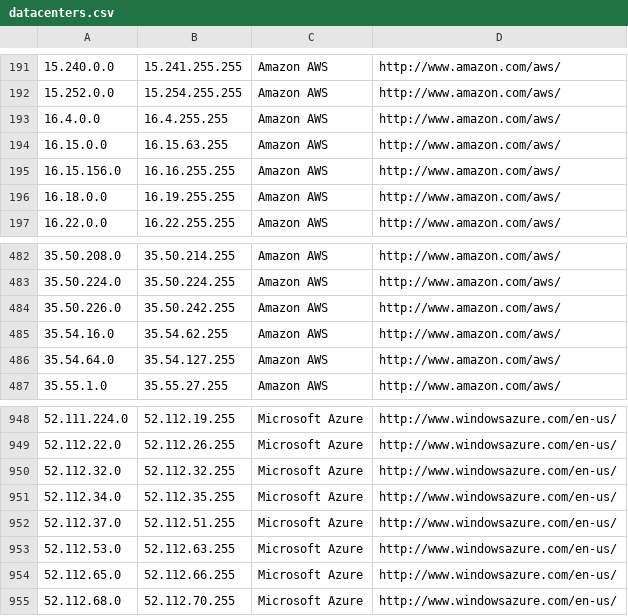
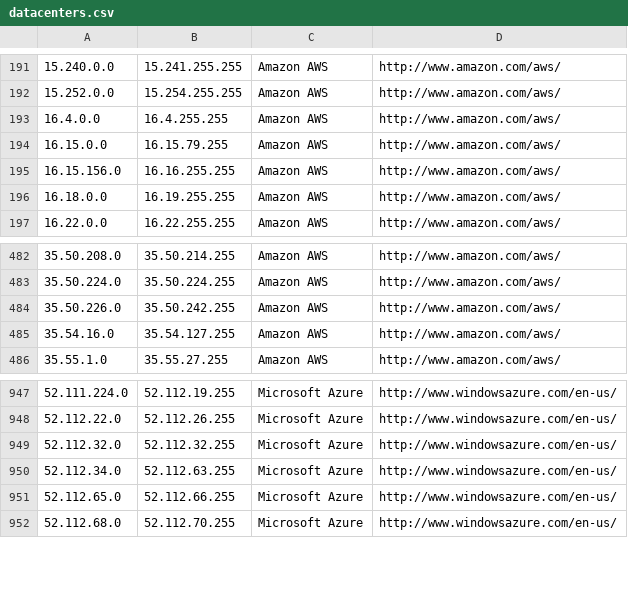
Before and after one commit to growlfm/odl, a CSV file: odl/data/datacenters.csv, drawn as a sheet; only a part is shown, gaps mark what is left out.

Commit message:
Update IP list

```diff
--- a/odl/data/datacenters.csv
+++ b/odl/data/datacenters.csv
@@ -193,3 +193,3 @@
 16.4.0.0,16.4.255.255,Amazon AWS,http://www.amazon.com/aws/
-16.15.0.0,16.15.63.255,Amazon AWS,http://www.amazon.com/aws/
+16.15.0.0,16.15.79.255,Amazon AWS,http://www.amazon.com/aws/
 16.15.156.0,16.16.255.255,Amazon AWS,http://www.amazon.com/aws/
@@ -484,4 +484,3 @@
 35.50.226.0,35.50.242.255,Amazon AWS,http://www.amazon.com/aws/
-35.54.16.0,35.54.62.255,Amazon AWS,http://www.amazon.com/aws/
-35.54.64.0,35.54.127.255,Amazon AWS,http://www.amazon.com/aws/
+35.54.16.0,35.54.127.255,Amazon AWS,http://www.amazon.com/aws/
 35.55.1.0,35.55.27.255,Amazon AWS,http://www.amazon.com/aws/
@@ -950,5 +949,3 @@
 52.112.32.0,52.112.32.255,Microsoft Azure,http://www.windowsazure.com/en-us/
-52.112.34.0,52.112.35.255,Microsoft Azure,http://www.windowsazure.com/en-us/
-52.112.37.0,52.112.51.255,Microsoft Azure,http://www.windowsazure.com/en-us/
-52.112.53.0,52.112.63.255,Microsoft Azure,http://www.windowsazure.com/en-us/
+52.112.34.0,52.112.63.255,Microsoft Azure,http://www.windowsazure.com/en-us/
 52.112.65.0,52.112.66.255,Microsoft Azure,http://www.windowsazure.com/en-us/
```
